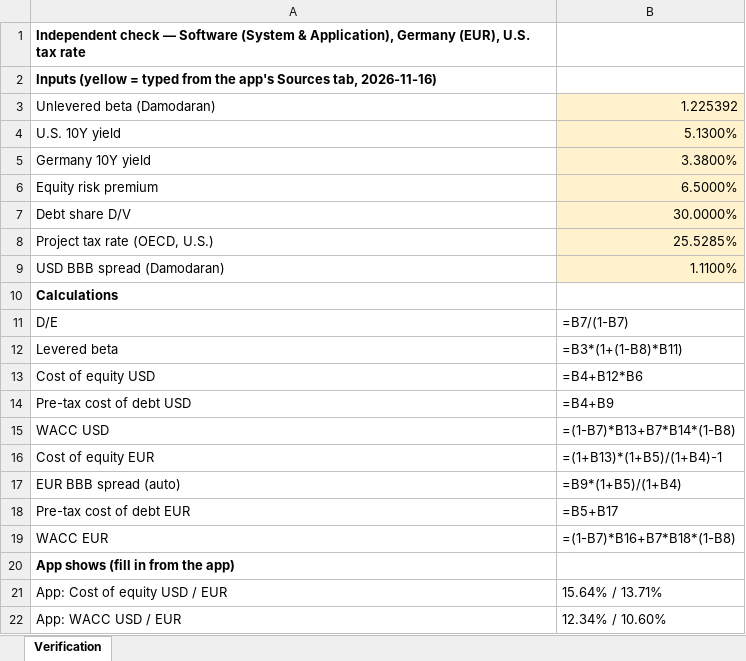
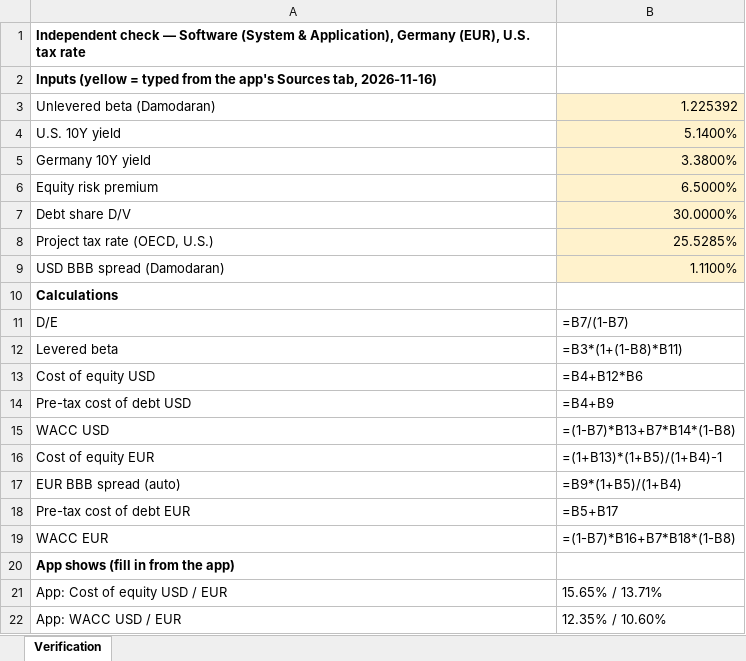
Before and after one commit to asinugobi/intl-cost-of-capital, an Excel workbook: verification_example.xlsx, sheet Verification, drawn as a sheet; values as stored, in another font and other column widths than the file's, no borders; formulas without a stored value are shown as written; the diff names each change by its address in the sheet, - before the commit and + after, or states it on an @@ line.

```diff
--- a/verification_example.xlsx (sheet Verification)
+++ b/verification_example.xlsx (sheet Verification)
-B4: 5.1300%
+B4: 5.1400%
-B21: 15.64% / 13.71%
+B21: 15.65% / 13.71%
-B22: 12.34% / 10.60%
+B22: 12.35% / 10.60%
```
Also changed, not shown: 1 other file.
